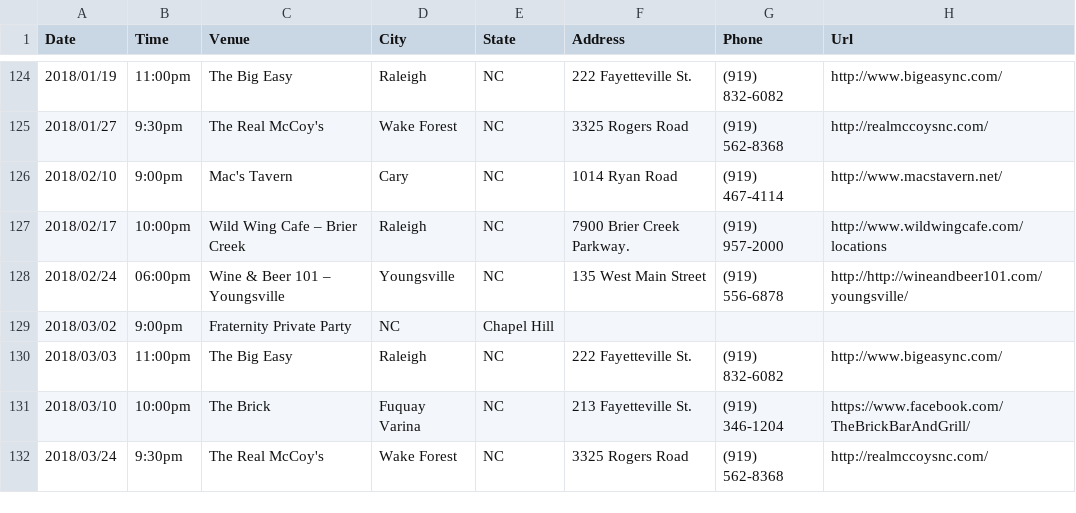
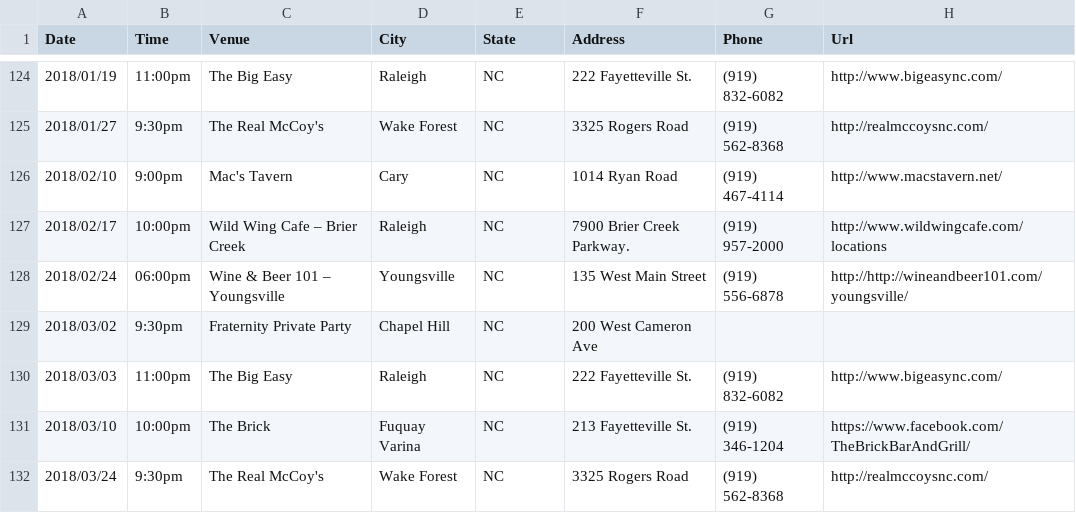
Before and after one commit to redlinenc/redlinenc, a CSV file: _data/shows.csv, drawn as a sheet; only a part is shown, gaps mark what is left out.

Commit message:
Update shows.csv

```diff
--- a/_data/shows.csv
+++ b/_data/shows.csv
@@ -128,3 +128,3 @@ Date,Time,Venue,City,State,Address,Phone,Url
 2018/02/24,06:00pm,Wine & Beer 101 – Youngsville,Youngsville, NC,135 West Main Street,(919) 556-6878,http://http://wineandbeer101.com/youngsville/
-2018/03/02,9:00pm,Fraternity Private Party, NC,Chapel Hill
+2018/03/02,9:30pm,Fraternity Private Party,Chapel Hill,NC,200 West Cameron Ave
 2018/03/03,11:00pm,The Big Easy,Raleigh, NC,222 Fayetteville St.,(919) 832-6082,http://www.bigeasync.com/
```
